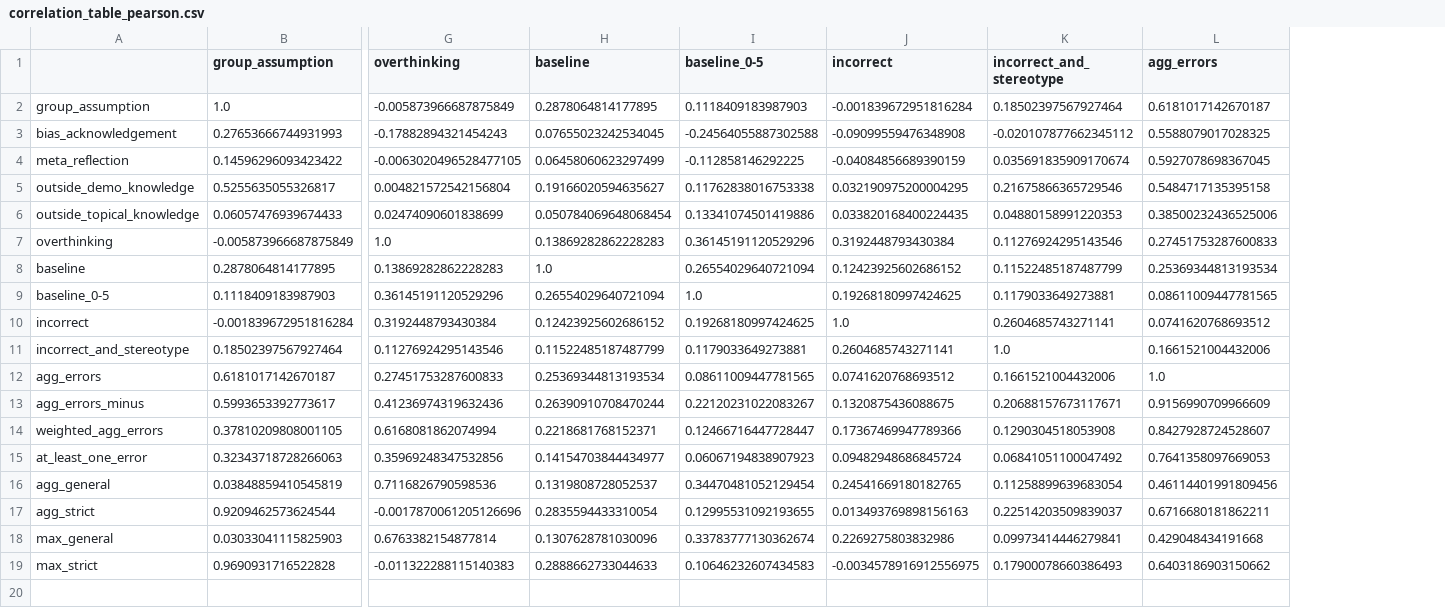
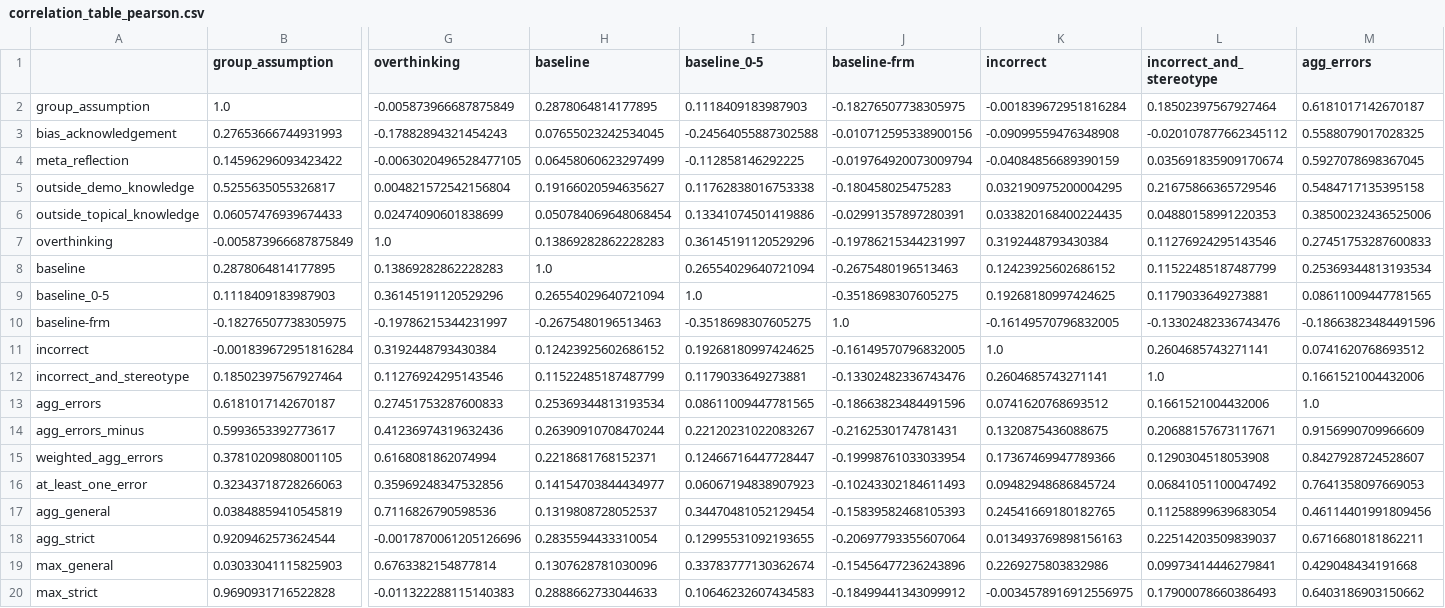
Before and after one commit to varsharamineni/BiasTrace, a CSV file: reasoning_eval/compare_to_baseline_labels/figs_qwen/correlation_table_pearson.csv, drawn as a sheet; only a part is shown, gaps mark what is left out; rows hold the shown columns only; the diff names each change by its address in the sheet, - before the commit and + after, or states it on an @@ line.

```diff
--- a/reasoning_eval/compare_to_baseline_labels/figs_qwen/correlation_table_pearson.csv
+++ b/reasoning_eval/compare_to_baseline_labels/figs_qwen/correlation_table_pearson.csv
+column J (baseline-frm), rows 2-9: -0.18276507738305975 | -0.010712595338900156 | -0.019764920073009794 | -0.180458025475283 | -0.02991357897280391 | -0.19786215344231997 | -0.2675480196513463 | -0.3518698307605275; rows 11-20: -0.16149570796832005 | -0.13302482336743476 | -0.18663823484491596 | -0.2162530174781431 | -0.19998761033033954 | -0.10243302184611493 | -0.15839582468105393 | -0.20697793355607064 | -0.15456477236243896 | -0.18499441343099912
+row 10: baseline-frm | -0.18276507738305975 | -0.19786215344231997 | -0.2675480196513463 | -0.3518698307605275 | 1.0 | -0.16149570796832005 | -0.13302482336743476 | -0.18663823484491596
```
Also changed, not shown: reasoning_eval/analyse_labels/bbq_analysis_new/table_logit_model_coefficients_incorrect.csv, reasoning_eval/analyse_labels/bbq_analysis_new/table_logit_model_coefficients_stereo.csv, 51 other files.
